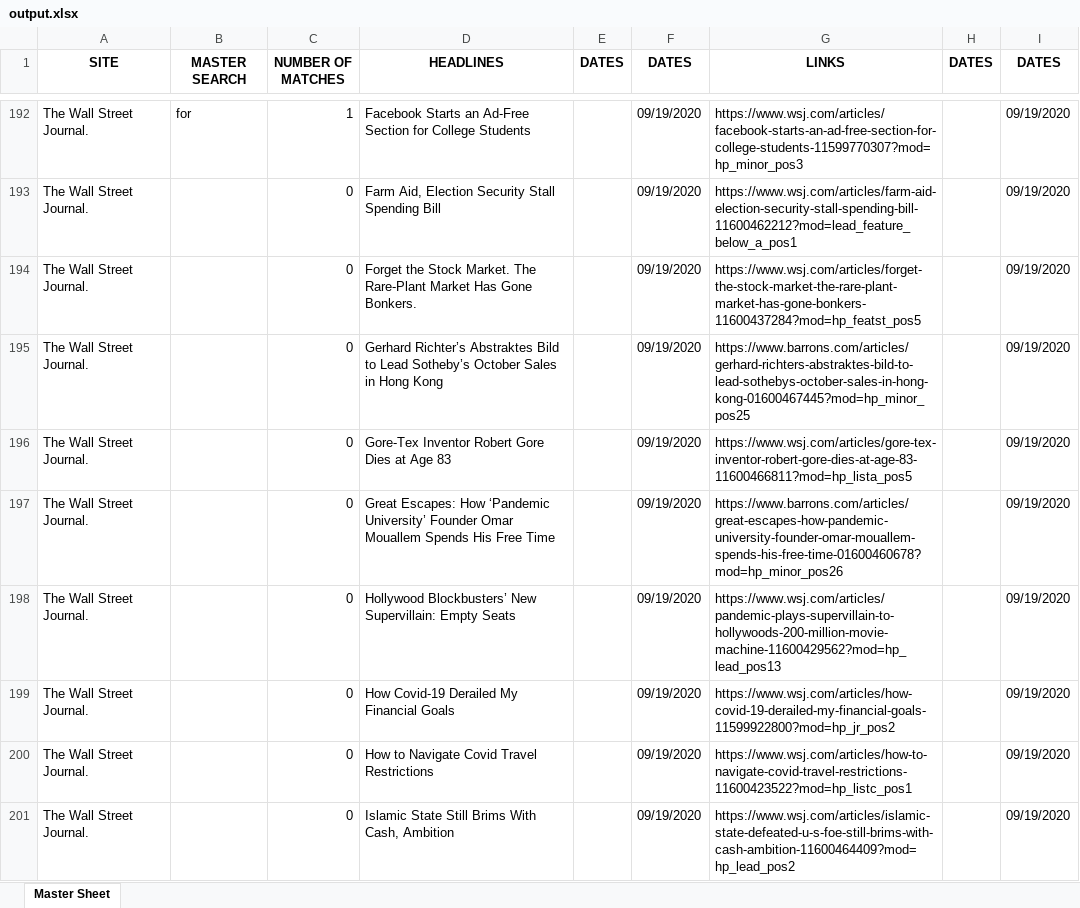
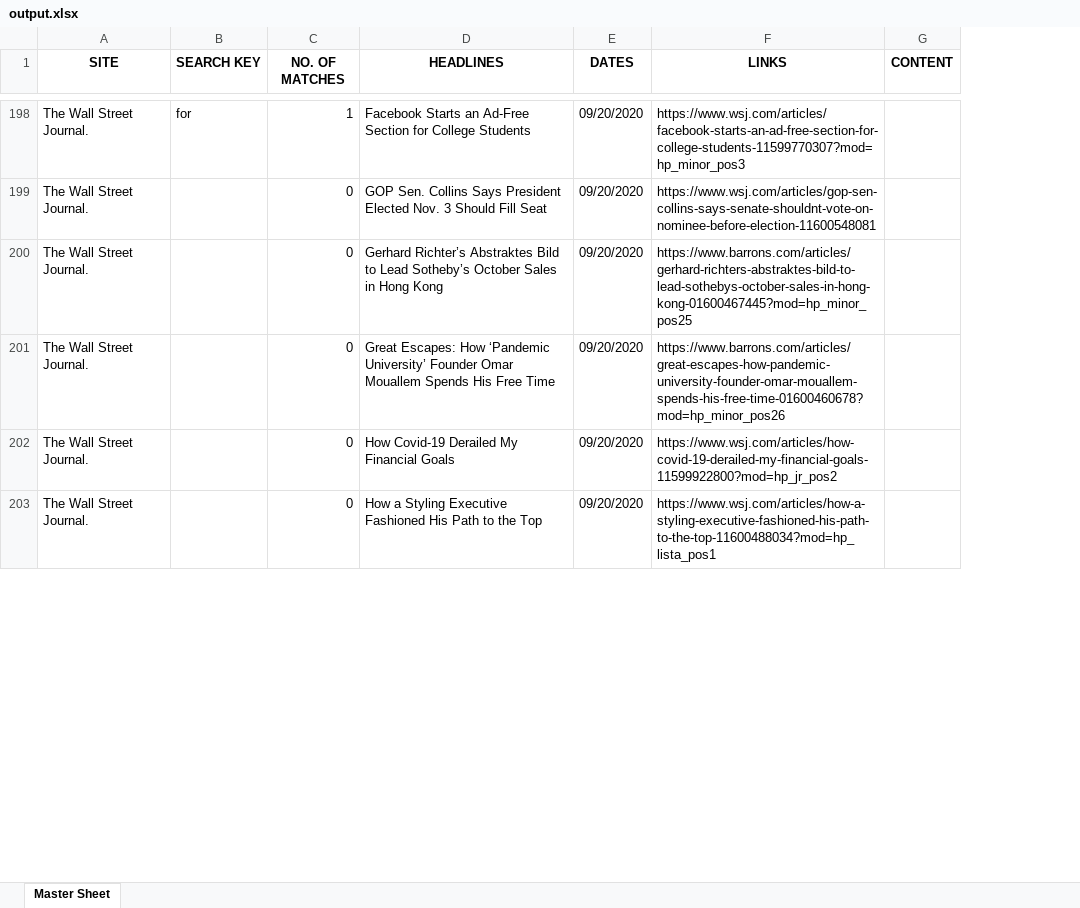
Before and after one commit to xren1982/newsScrape, an Excel workbook: newsCrawl/output.xlsx, sheet Master Sheet, drawn as a sheet; only a part is shown, gaps mark what is left out; values as stored, in another font and other column widths than the file's, no borders; removed rows and columns are numbered as before the commit, all else as after; the diff covers the shown part only; the diff names each change by its address in the sheet, - before the commit and + after, or states it on an @@ line.

Commit message:
Content Crawled from unprotected sites.
all spiders created + modified search + content column added

```diff
--- a/newsCrawl/output.xlsx (sheet Master Sheet)
+++ b/newsCrawl/output.xlsx (sheet Master Sheet)
-column E (DATES), empty
-column H (DATES), empty
-column I (DATES), rows 192-193: 09/19/2020 | 09/19/2020; row 195: 09/19/2020; row 197: 09/19/2020; rows 199-200: 09/19/2020 | 09/19/2020
+column G (CONTENT), empty
-B1: MASTER SEARCH
+B1: SEARCH KEY
-C1: NUMBER OF MATCHES
+C1: NO. OF MATCHES
-E198:E199 (DATES): 09/19/2020
+E198:E199 (DATES): 09/20/2020
-D199 (HEADLINES): Farm Aid, Election Security Stall Spending Bill
+D199 (HEADLINES): GOP Sen. Collins Says President Elected Nov. 3 Should Fill Seat
-F199 (LINKS): https://www.wsj.com/articles/farm-aid-election-security-stall-spending-bill-11600462212?mod=lead_feature_below_a_pos1
+F199 (LINKS): https://www.wsj.com/articles/gop-sen-collins-says-senate-shouldnt-vote-on-nominee-before-election-11600548081
-row 194: The Wall Street Journal. |  | 0 | Forget the Stock Market. The Rare-Plant Market Has Gone Bonkers. |  | 09/19/2020 | https://www.wsj.com/articles/forget-the-stock-market-the-rare-plant-market-has-gone-bonkers-11600437284?mod=hp_featst_pos5 |  | 09/19/2020
-E200 (DATES): 09/19/2020
+E200 (DATES): 09/20/2020
-row 196: The Wall Street Journal. |  | 0 | Gore-Tex Inventor Robert Gore Dies at Age 83 |  | 09/19/2020 | https://www.wsj.com/articles/gore-tex-inventor-robert-gore-dies-at-age-83-11600466811?mod=hp_lista_pos5 |  | 09/19/2020
-E201 (DATES): 09/19/2020
+E201 (DATES): 09/20/2020
-row 198: The Wall Street Journal. |  | 0 | Hollywood Blockbusters’ New Supervillain: Empty Seats |  | 09/19/2020 | https://www.wsj.com/articles/pandemic-plays-supervillain-to-hollywoods-200-million-movie-machine-11600429562?mod=hp_lead_pos13 |  | 09/19/2020
-E202:E203 (DATES): 09/19/2020
+E202:E203 (DATES): 09/20/2020
-D203 (HEADLINES): How to Navigate Covid Travel Restrictions
+D203 (HEADLINES): How a Styling Executive Fashioned His Path to the Top
-F203 (LINKS): https://www.wsj.com/articles/how-to-navigate-covid-travel-restrictions-11600423522?mod=hp_listc_pos1
+F203 (LINKS): https://www.wsj.com/articles/how-a-styling-executive-fashioned-his-path-to-the-top-11600488034?mod=hp_lista_pos1
-row 201: The Wall Street Journal. |  | 0 | Islamic State Still Brims With Cash, Ambition |  | 09/19/2020 | https://www.wsj.com/articles/islamic-state-defeated-u-s-foe-still-brims-with-cash-ambition-11600464409?mod=hp_lead_pos2 |  | 09/19/2020
```
Also changed, not shown: 19 added rows, 14 removed rows, 10 moved rows and 200 edited cells elsewhere in this sheet, 13 other files.
